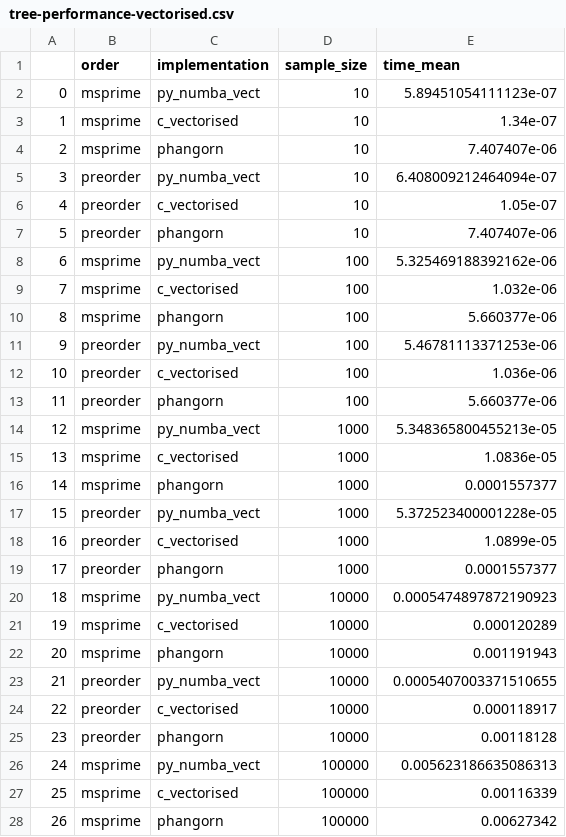
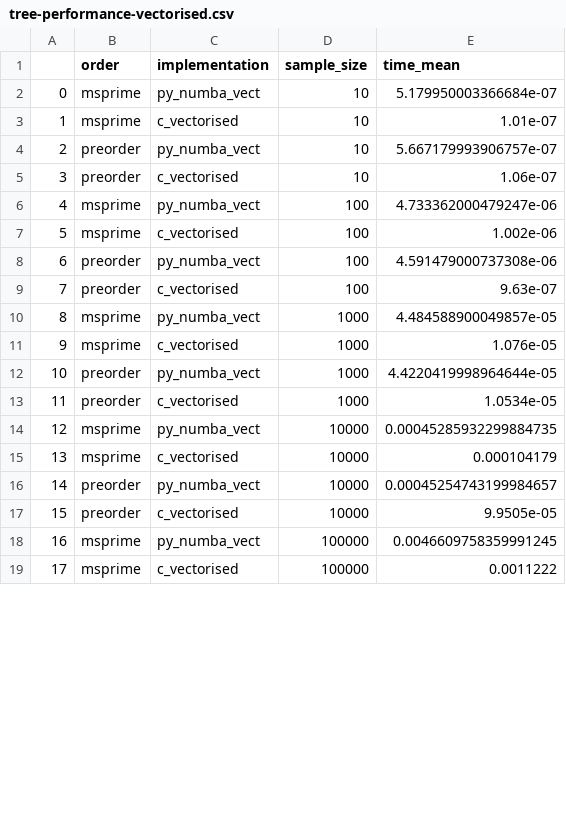
Before and after one commit to tskit-dev/tskit-paper, a CSV file: data/tree-performance-vectorised.csv, drawn as a sheet; only a part is shown; removed rows and columns are numbered as before the commit, all else as after; the diff covers the shown part only; the diff names each change by its address in the sheet, - before the commit and + after, or states it on an @@ line.

```diff
--- a/data/tree-performance-vectorised.csv
+++ b/data/tree-performance-vectorised.csv
-E2 (time_mean): 5.89451054111123e-07
+E2 (time_mean): 5.179950003366684e-07
-E3 (time_mean): 1.34e-07
+E3 (time_mean): 1.01e-07
-row 4: 2 | msprime | phangorn | 10 | 7.407407e-06
@@ column A renumbered from row 4 down @@
-E4 (time_mean): 6.408009212464094e-07
+E4 (time_mean): 5.667179993906757e-07
-E5 (time_mean): 1.05e-07
+E5 (time_mean): 1.06e-07
-row 7: 5 | preorder | phangorn | 10 | 7.407407e-06
-E6 (time_mean): 5.325469188392162e-06
+E6 (time_mean): 4.733362000479247e-06
-E7 (time_mean): 1.032e-06
+E7 (time_mean): 1.002e-06
-row 10: 8 | msprime | phangorn | 100 | 5.660377e-06
-E8 (time_mean): 5.46781113371253e-06
+E8 (time_mean): 4.591479000737308e-06
-E9 (time_mean): 1.036e-06
+E9 (time_mean): 9.63e-07
-row 13: 11 | preorder | phangorn | 100 | 5.660377e-06
-E10 (time_mean): 5.348365800455213e-05
+E10 (time_mean): 4.484588900049857e-05
-E11 (time_mean): 1.0836e-05
+E11 (time_mean): 1.076e-05
-row 16: 14 | msprime | phangorn | 1000 | 0.0001557377
-E12 (time_mean): 5.372523400001228e-05
+E12 (time_mean): 4.4220419998964644e-05
-E13 (time_mean): 1.0899e-05
+E13 (time_mean): 1.0534e-05
-row 19: 17 | preorder | phangorn | 1000 | 0.0001557377
-E14 (time_mean): 0.0005474897872190923
+E14 (time_mean): 0.00045285932299884735
-E15 (time_mean): 0.000120289
+E15 (time_mean): 0.000104179
-row 22: 20 | msprime | phangorn | 10000 | 0.001191943
-E16 (time_mean): 0.0005407003371510655
+E16 (time_mean): 0.00045254743199984657
-E17 (time_mean): 0.000118917
+E17 (time_mean): 9.9505e-05
-row 25: 23 | preorder | phangorn | 10000 | 0.00118128
-E18 (time_mean): 0.005623186635086313
+E18 (time_mean): 0.0046609758359991245
-E19 (time_mean): 0.00116339
+E19 (time_mean): 0.0011222
-row 28: 26 | msprime | phangorn | 100000 | 0.00627342
```
Also changed, not shown: 3 removed rows and 10 edited cells elsewhere in this file, data/tree-performance-sequential.csv, 1 other file.
